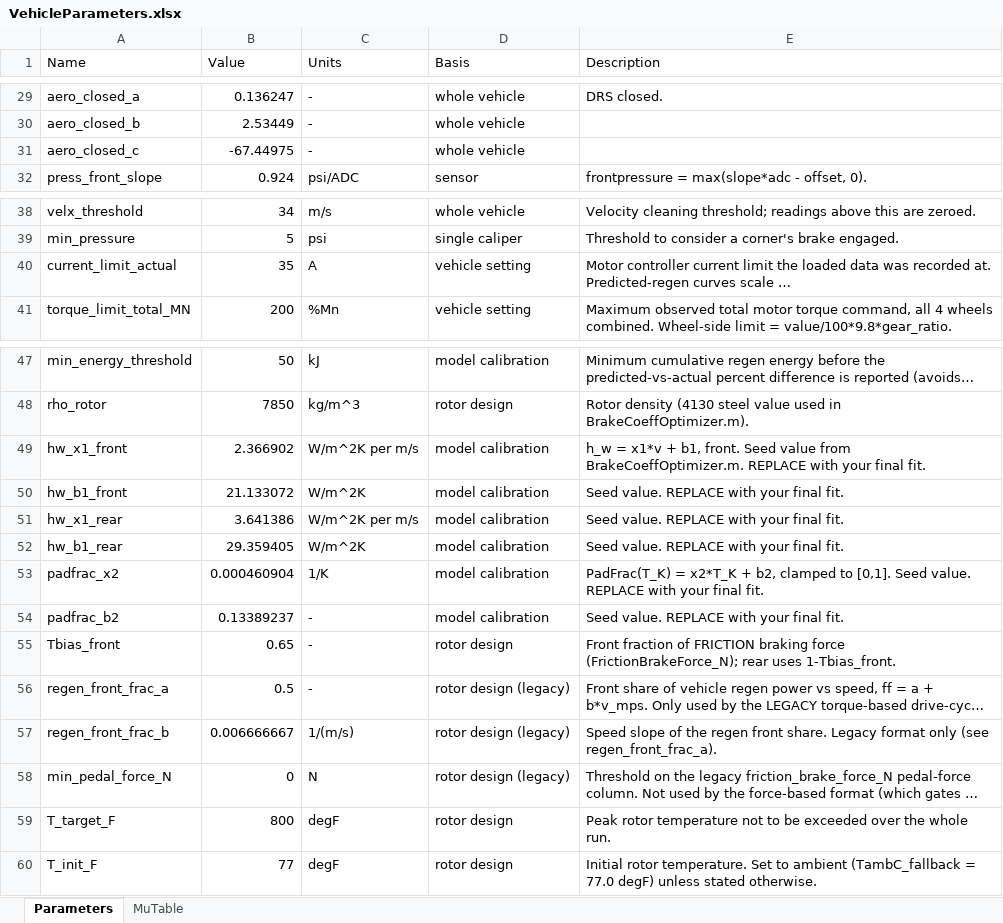
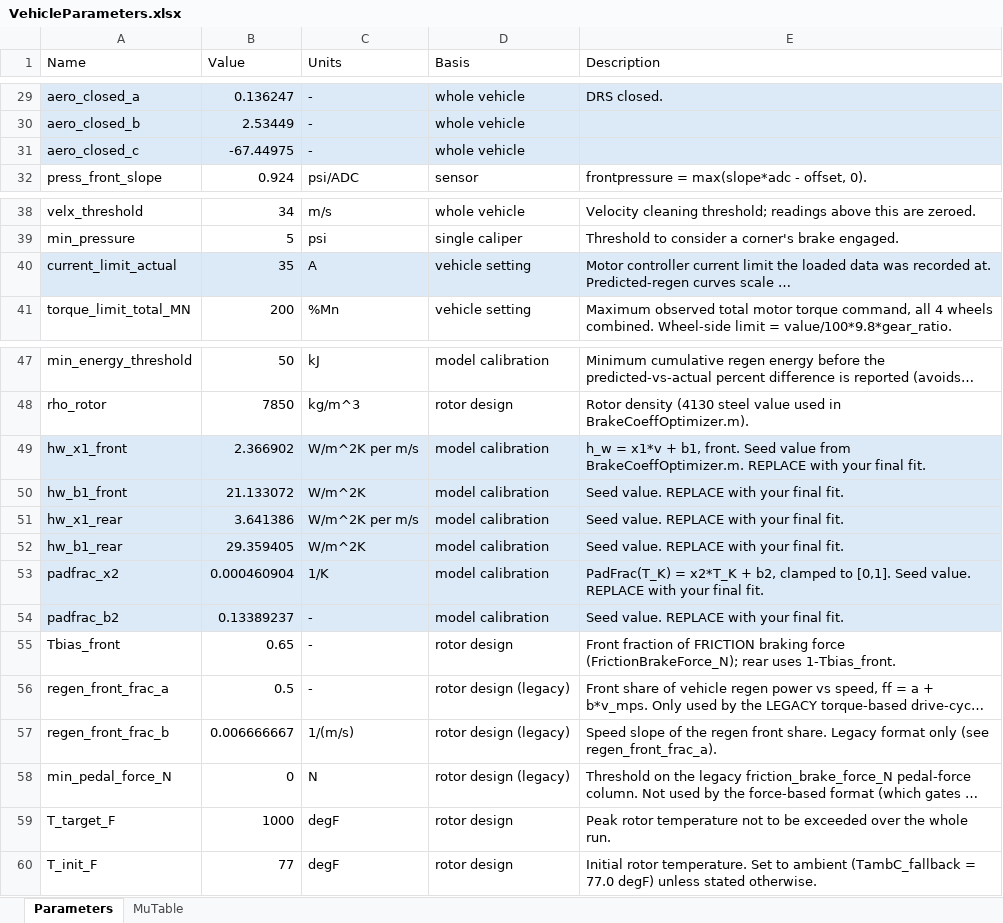
Before and after one commit to OliverO963/RIT-Brake-System-Analysis, an Excel workbook: VehicleParameters.xlsx, sheet Parameters, drawn as a sheet; only a part is shown, gaps mark what is left out; long unchanged cells end in …; values as stored, in another font and other column widths than the file's, no borders; the diff covers the shown part only; the diff names each change by its address in the sheet, - before the commit and + after, or states it on an @@ line.

```diff
--- a/VehicleParameters.xlsx (sheet Parameters)
+++ b/VehicleParameters.xlsx (sheet Parameters)
-A29:E31 fill: none
+A29:E31 fill: #DCEAF7
-A40:E40 fill: none
+A40:E40 fill: #DCEAF7
-A49:E54 fill: none
+A49:E54 fill: #DCEAF7
-B59 (Value): 800
+B59 (Value): 1000
```
Also changed, not shown: 20 edited cells and cell formats elsewhere in this sheet, RotorSizingResults.xlsx, 19 other files.
